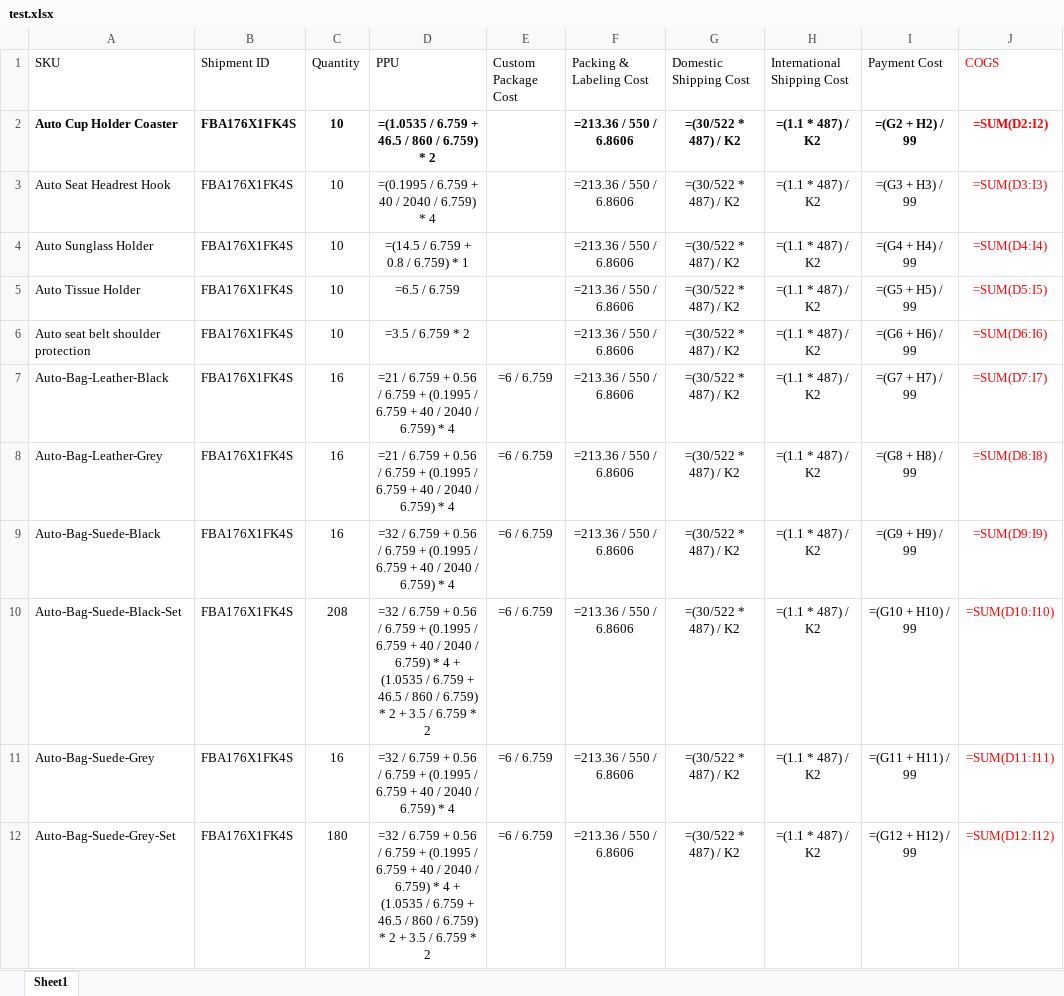
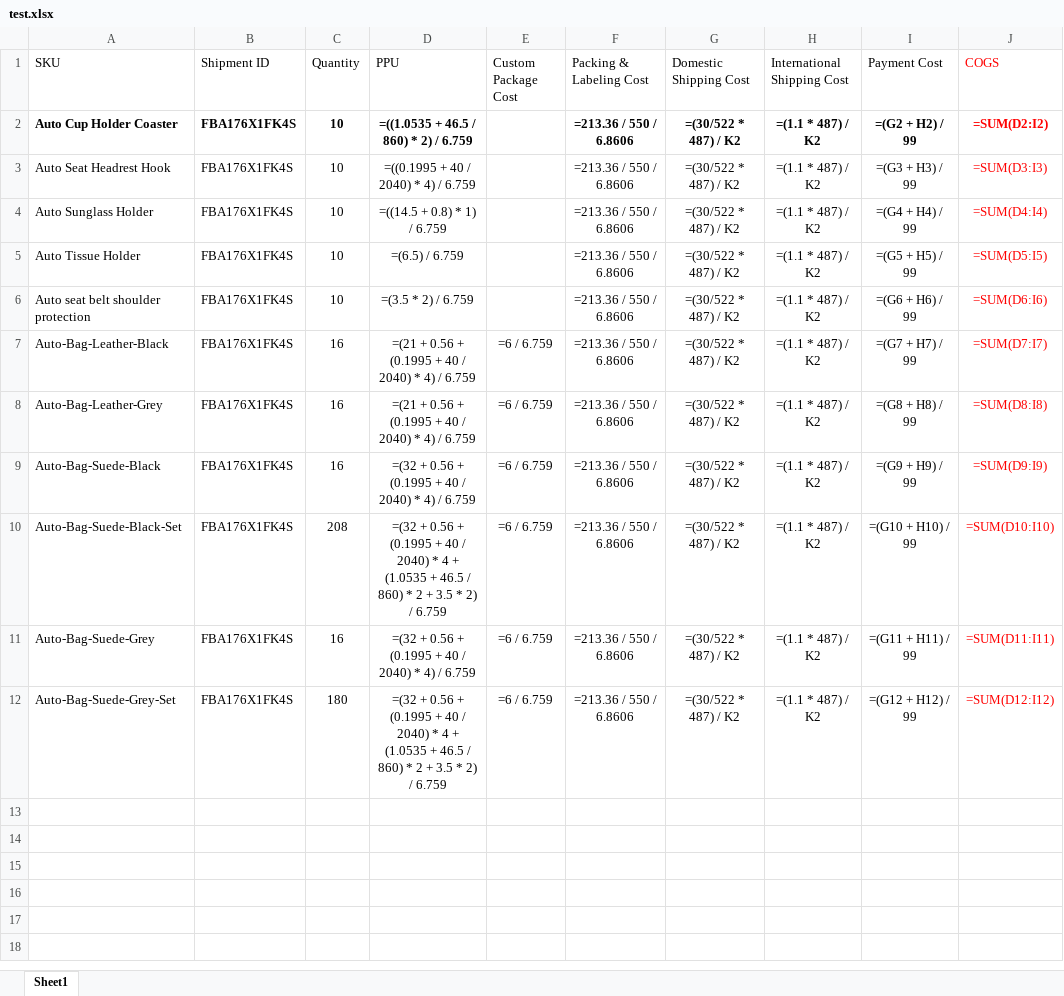
Before and after one commit to trungtd1709/dahuli-tool, an Excel workbook: sample-file/test.xlsx, sheet Sheet1, drawn as a sheet; only a part is shown; values as stored, in another font and other column widths than the file's, no borders; formulas without a stored value are shown as written; the diff names each change by its address in the sheet, - before the commit and + after, or states it on an @@ line.

```diff
--- a/sample-file/test.xlsx (sheet Sheet1)
+++ b/sample-file/test.xlsx (sheet Sheet1)
-D2 (PPU): =(1.0535 / 6.759 + 46.5 / 860 / 6.759) * 2
+D2 (PPU): =((1.0535 + 46.5 / 860) * 2) / 6.759
-D3 (PPU): =(0.1995 / 6.759 + 40 / 2040 / 6.759) * 4
+D3 (PPU): =((0.1995 + 40 / 2040) * 4) / 6.759
-D4 (PPU): =(14.5 / 6.759 + 0.8 / 6.759) * 1
+D4 (PPU): =((14.5 + 0.8) * 1) / 6.759
-D5 (PPU): =6.5 / 6.759
+D5 (PPU): =(6.5) / 6.759
-D6 (PPU): =3.5 / 6.759 * 2
+D6 (PPU): =(3.5 * 2) / 6.759
-D7:D8 (PPU): =21 / 6.759 + 0.56 / 6.759 + (0.1995 / 6.759 + 40 / 2040 / 6.759) * 4
+D7:D8 (PPU): =(21 + 0.56 + (0.1995 + 40 / 2040) * 4) / 6.759
-D9 (PPU): =32 / 6.759 + 0.56 / 6.759 + (0.1995 / 6.759 + 40 / 2040 / 6.759) * 4
+D9 (PPU): =(32 + 0.56 + (0.1995 + 40 / 2040) * 4) / 6.759
-D10 (PPU): =32 / 6.759 + 0.56 / 6.759 + (0.1995 / 6.759 + 40 / 2040 / 6.759) * 4 + (1.0535 / 6.759 + 46.5 / 860 / 6.759) * 2 + 3.5 / 6.759 * 2
+D10 (PPU): =(32 + 0.56 + (0.1995 + 40 / 2040) * 4 + (1.0535 + 46.5 / 860) * 2 + 3.5 * 2) / 6.759
-D11 (PPU): =32 / 6.759 + 0.56 / 6.759 + (0.1995 / 6.759 + 40 / 2040 / 6.759) * 4
+D11 (PPU): =(32 + 0.56 + (0.1995 + 40 / 2040) * 4) / 6.759
-D12 (PPU): =32 / 6.759 + 0.56 / 6.759 + (0.1995 / 6.759 + 40 / 2040 / 6.759) * 4 + (1.0535 / 6.759 + 46.5 / 860 / 6.759) * 2 + 3.5 / 6.759 * 2
+D12 (PPU): =(32 + 0.56 + (0.1995 + 40 / 2040) * 4 + (1.0535 + 46.5 / 860) * 2 + 3.5 * 2) / 6.759
```
Also changed, not shown: 6 other files.
